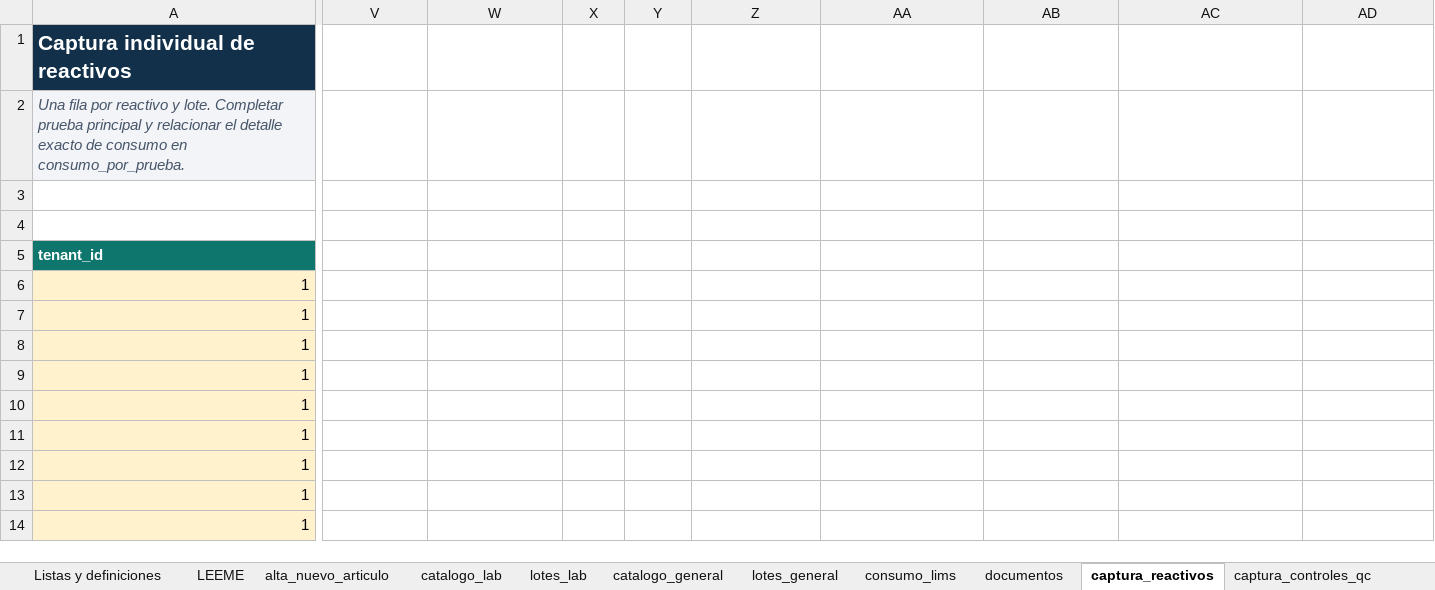
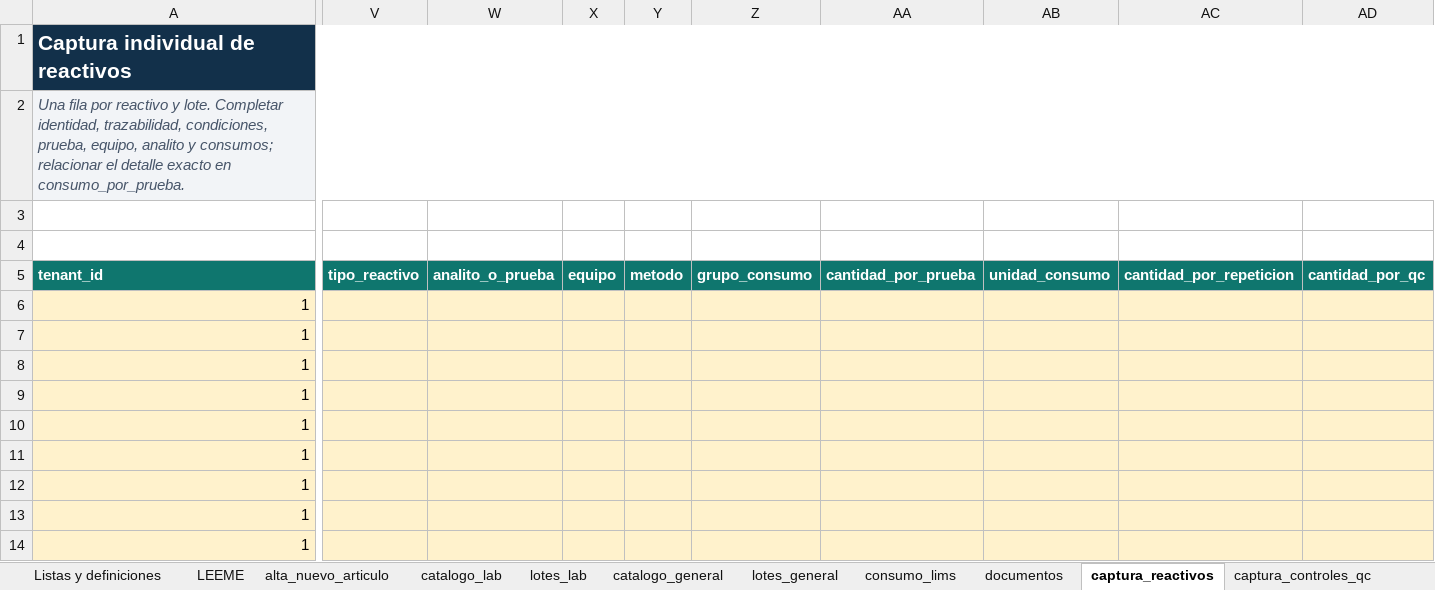
Before and after one commit to primerosaludlaboratorio-star/saasprislab, an Excel workbook: docs/manual/Plantilla_Carga_Reactivos_Insumos_Prislab.xlsx, sheet captura_reactivos, drawn as a sheet; only a part is shown, gaps mark what is left out; values as stored, in another font and other column widths than the file's, no borders; table styles not drawn; the diff covers the shown part only; the diff names each change by its address in the sheet, - before the commit and + after, or states it on an @@ line.

```diff
--- a/docs/manual/Plantilla_Carga_Reactivos_Insumos_Prislab.xlsx (sheet captura_reactivos)
+++ b/docs/manual/Plantilla_Carga_Reactivos_Insumos_Prislab.xlsx (sheet captura_reactivos)
-A1:U1 merged
+A1:AI1 merged
-V1:AD1 fill: none
+V1:AD1 fill: #12304A
-A2: …lote. Completar prueba principal y relacionar el detalle exacto de consumo en consumo_por_prueba.
+A2: …lote. Completar identidad, trazabilidad, condiciones, prueba, equipo, analito y consumos; relacionar el detalle exacto en consumo_por_prueba.
-A2:U2 merged
+A2:AI2 merged
-V2:AD2 fill: none
+V2:AD2 fill: #F2F4F7
-V5: (empty)
+V5: tipo_reactivo
-V5:AD5 fill: none
+V5:AD5 fill: #0F766E
-W5: (empty)
+W5: analito_o_prueba
-X5: (empty)
+X5: equipo
-Y5: (empty)
+Y5: metodo
-Z5: (empty)
+Z5: grupo_consumo
-AA5: (empty)
+AA5: cantidad_por_prueba
-AB5: (empty)
+AB5: unidad_consumo
-AC5: (empty)
+AC5: cantidad_por_repeticion
-AD5: (empty)
+AD5: cantidad_por_qc
-V6:AD14 fill: none
+V6:AD14 fill: #FFF2CC
```
Also changed, not shown: 5 edited cells and cell formats elsewhere in this sheet, sheet captura_calibradores, sheet captura_controles_qc, sheet captura_consumibles, sheet consumo_por_prueba, sheet captura_insumos_generales, sheet captura_refacciones, 2 more sheets.
